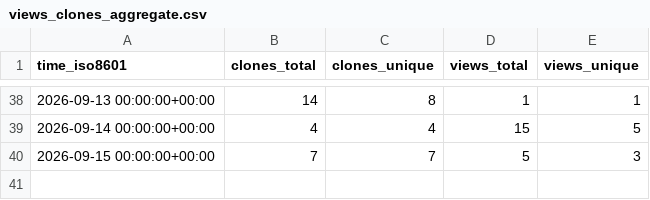
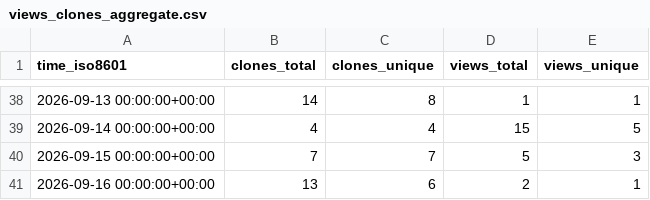
Before and after one commit to ThisCrashesYouOnPhone/aScrobble, a CSV file: ThisCrashesYouOnPhone/aScrobble/ghrs-data/views_clones_aggregate.csv, drawn as a sheet; only a part is shown, gaps mark what is left out.

```diff
--- a/ThisCrashesYouOnPhone/aScrobble/ghrs-data/views_clones_aggregate.csv
+++ b/ThisCrashesYouOnPhone/aScrobble/ghrs-data/views_clones_aggregate.csv
@@ -40 +40,2 @@ time_iso8601,clones_total,clones_unique,views_total,views_unique
 2026-09-15 00:00:00+00:00,7,7,5,3
+2026-09-16 00:00:00+00:00,13,6,2,1
```
Also changed, not shown: 1 other file.
